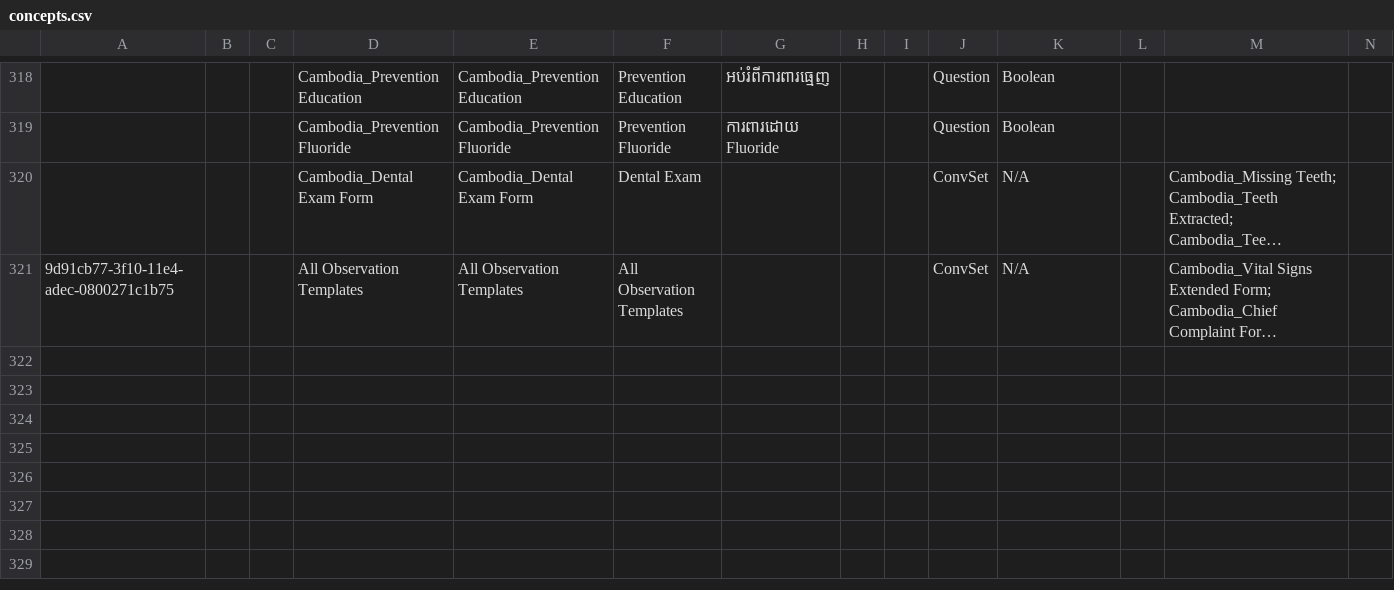
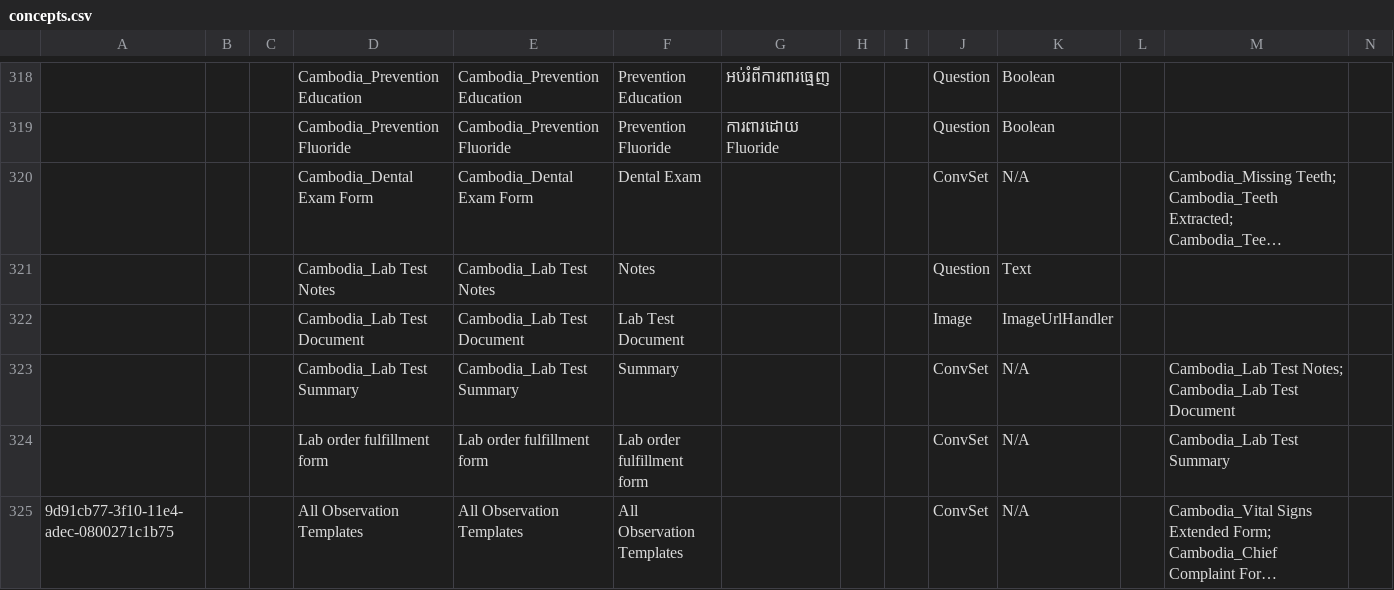
Before and after one commit to rbuisson/openmrs-config-omrs2018, a CSV file: configuration/concepts/concepts.csv, drawn as a sheet; only a part is shown, gaps mark what is left out; long unchanged cells end in …; rows hold the shown columns only; the diff names each change by its address in the sheet, - before the commit and + after, or states it on an @@ line.

Commit message:
TLC-38: Add Lab tests concepts
	modified:   configuration/concepts/concepts.csv

```diff
--- a/configuration/concepts/concepts.csv
+++ b/configuration/concepts/concepts.csv
+row 321:  |  |  | Cambodia_Lab Test Notes | Cambodia_Lab Test Notes | Notes |  |  |  | Question | Text
+row 322:  |  |  | Cambodia_Lab Test Document | Cambodia_Lab Test Document | Lab Test Document |  |  |  | Image | ImageUrlHandler
+row 323:  |  |  | Cambodia_Lab Test Summary | Cambodia_Lab Test Summary | Summary |  |  |  | ConvSet | N/A |  | Cambodia_Lab Test Notes; Cambodia_Lab Test Document
+row 324:  |  |  | Lab order fulfillment form | Lab order fulfillment form | Lab order fulfillment form |  |  |  | ConvSet | N/A |  | Cambodia_Lab Test Summary
```
